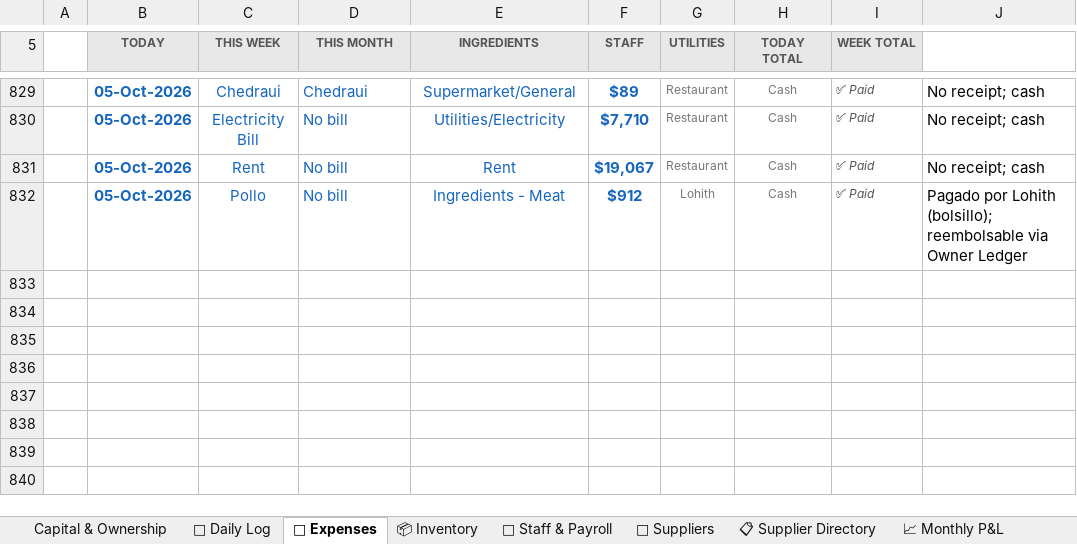
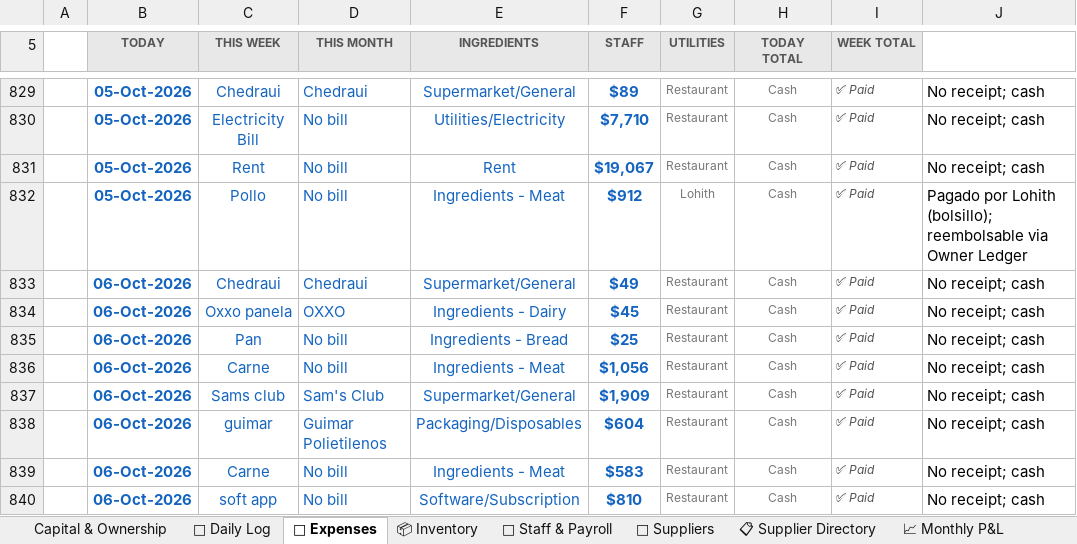
Before and after one commit to mirchimexico-coder/LOKA, an Excel workbook: LOKA_Restaurant_Manager.xlsx, sheet 💸 Expenses, drawn as a sheet; only a part is shown, gaps mark what is left out; values as stored, in another font and other column widths than the file's, no borders; conditional formats not drawn; the diff names each change by its address in the sheet, - before the commit and + after, or states it on an @@ line.

Commit message:
LOKA 06-Oct-2026 | EOD | day 2026-10-06: rev $4,325 exp $5,081 net $-756 | bal vs capital $-20,767
Changed: LOKA_Restaurant_Manager.xlsx, dashboard.html, loka.py, today.txt
+ 2 backup/day file(s)

```diff
--- a/LOKA_Restaurant_Manager.xlsx (sheet 💸 Expenses)
+++ b/LOKA_Restaurant_Manager.xlsx (sheet 💸 Expenses)
+row 833:  | 06-Oct-2026 | Chedraui | Chedraui | Supermarket/General | $49 | Restaurant | Cash | ✅ Paid | No receipt; cash
+row 834:  | 06-Oct-2026 | Oxxo panela | OXXO | Ingredients - Dairy | $45 | Restaurant | Cash | ✅ Paid | No receipt; cash
+row 835:  | 06-Oct-2026 | Pan | No bill | Ingredients - Bread | $25 | Restaurant | Cash | ✅ Paid | No receipt; cash
+row 836:  | 06-Oct-2026 | Carne | No bill | Ingredients - Meat | $1,056 | Restaurant | Cash | ✅ Paid | No receipt; cash
+row 837:  | 06-Oct-2026 | Sams club | Sam's Club | Supermarket/General | $1,909 | Restaurant | Cash | ✅ Paid | No receipt; cash
+row 838:  | 06-Oct-2026 | guimar | Guimar Polietilenos | Packaging/Disposables | $604 | Restaurant | Cash | ✅ Paid | No receipt; cash
+row 839:  | 06-Oct-2026 | Carne | No bill | Ingredients - Meat | $583 | Restaurant | Cash | ✅ Paid | No receipt; cash
+row 840:  | 06-Oct-2026 | soft app | No bill | Software/Subscription | $810 | Restaurant | Cash | ✅ Paid | No receipt; cash
```
Also changed, not shown: sheet 📅 Daily Log, sheet 📈 Monthly P&L, sheet 💰 Owner Ledger, sheet Capital & Ownership, 5 other files.
